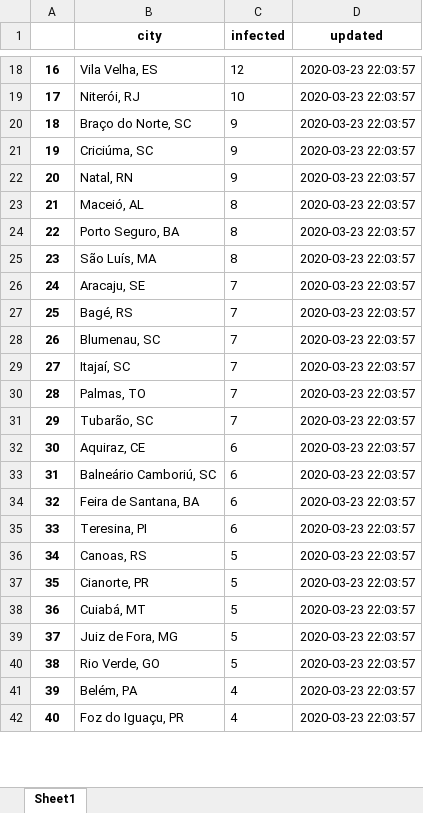
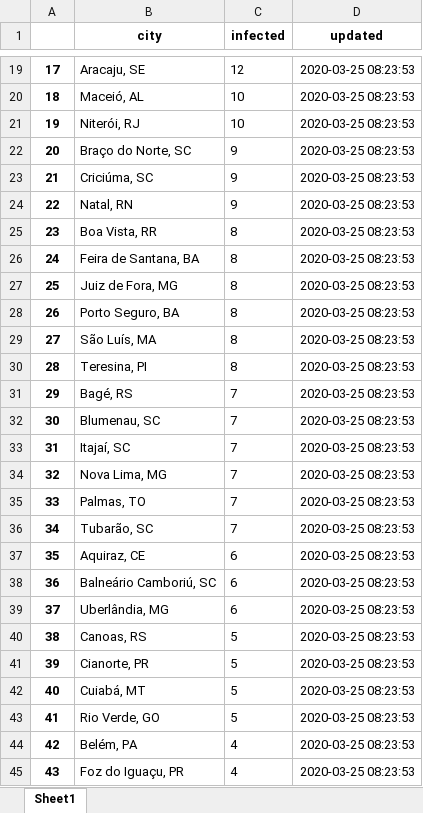
Before and after one commit to octavio-santiago/Covid19_data, an Excel workbook: dataset/covid_citites_brazil.xlsx, sheet Sheet1, drawn as a sheet; only a part is shown, gaps mark what is left out; values as stored, in another font and other column widths than the file's, no borders; removed rows and columns are numbered as before the commit, all else as after; the diff covers the shown part only; the diff names each change by its address in the sheet, - before the commit and + after, or states it on an @@ line.

```diff
--- a/dataset/covid_citites_brazil.xlsx (sheet Sheet1)
+++ b/dataset/covid_citites_brazil.xlsx (sheet Sheet1)
@@ column A renumbered from row 2 down @@
-B19 (city): Vila Velha, ES
+B19 (city): Aracaju, SE
-D19 (updated): 2020-03-23 22:03:57
+D19 (updated): 2020-03-25 08:23:53
+row 20: 18 | Maceió, AL | 10 | 2020-03-25 08:23:53
-D21:D24 (updated): 2020-03-23 22:03:57
+D21:D24 (updated): 2020-03-25 08:23:53
+row 25: 23 | Boa Vista, RR | 8 | 2020-03-25 08:23:53
+row 26: 24 | Feira de Santana, BA | 8 | 2020-03-25 08:23:53
-B27 (city): Maceió, AL
+B27 (city): Juiz de Fora, MG
-D27:D29 (updated): 2020-03-23 22:03:57
+D27:D29 (updated): 2020-03-25 08:23:53
-row 26: 24 | Aracaju, SE | 7 | 2020-03-23 22:03:57
+row 30: 28 | Teresina, PI | 8 | 2020-03-25 08:23:53
-D31:D33 (updated): 2020-03-23 22:03:57
+D31:D33 (updated): 2020-03-25 08:23:53
+row 34: 32 | Nova Lima, MG | 7 | 2020-03-25 08:23:53
-D35:D38 (updated): 2020-03-23 22:03:57
+D35:D38 (updated): 2020-03-25 08:23:53
-row 34: 32 | Feira de Santana, BA | 6 | 2020-03-23 22:03:57
-B39 (city): Teresina, PI
+B39 (city): Uberlândia, MG
-D39:D42 (updated): 2020-03-23 22:03:57
+D39:D42 (updated): 2020-03-25 08:23:53
-row 39: 37 | Juiz de Fora, MG | 5 | 2020-03-23 22:03:57
-D43:D45 (updated): 2020-03-23 22:03:57
+D43:D45 (updated): 2020-03-25 08:23:53
```
Also changed, not shown: 26 added rows, 14 removed rows and 142 edited cells elsewhere in this sheet, dataset/dataset_infec.xlsx, 2 other files.
